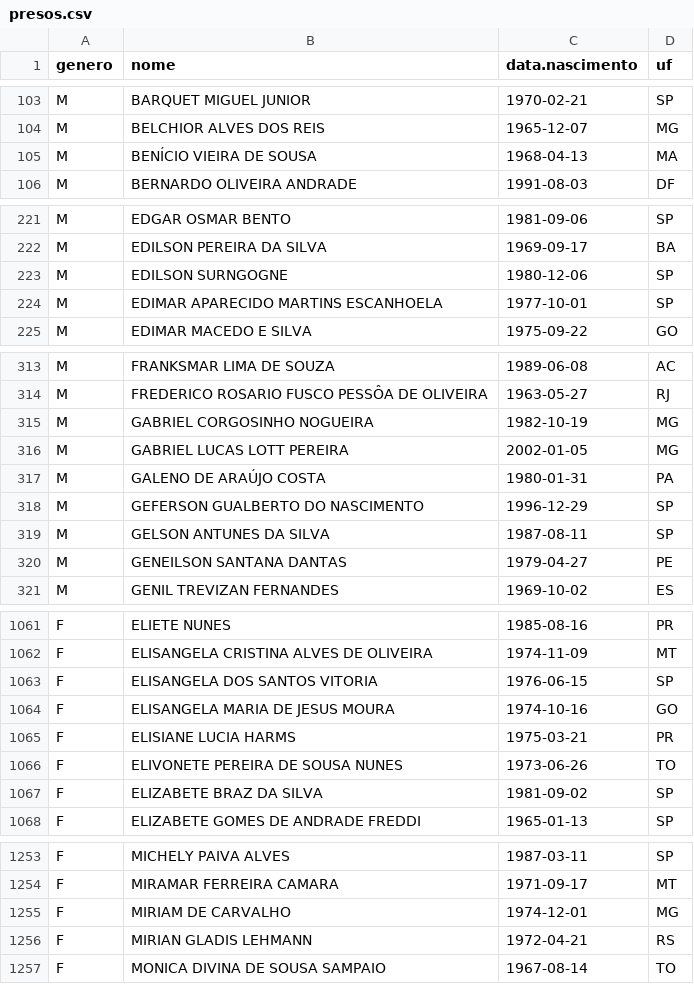
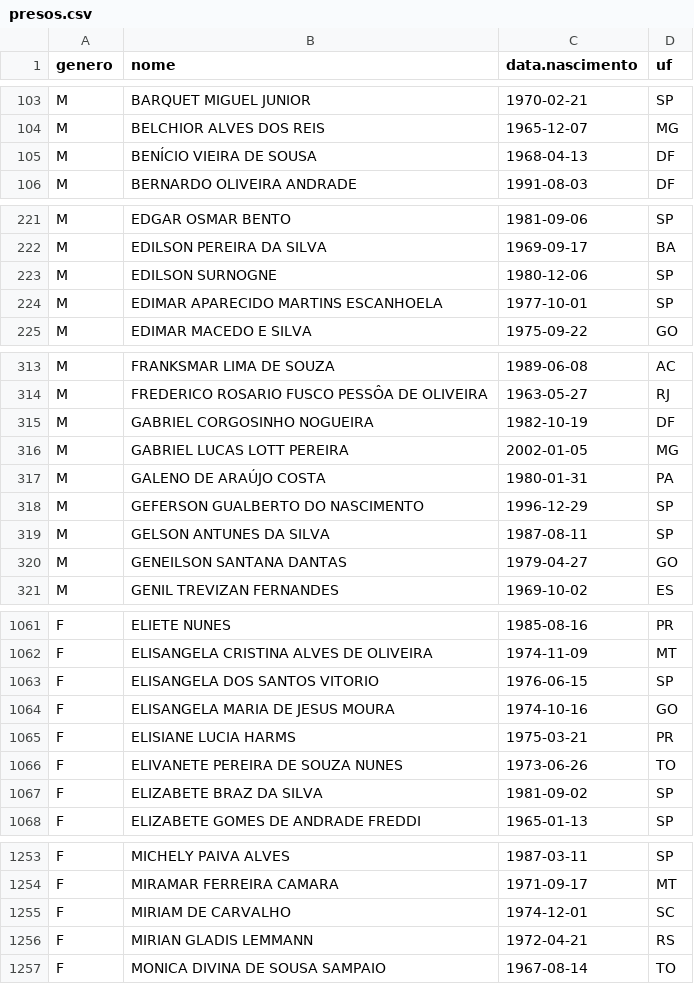
Before and after one commit to rlaboiss/invasao-brasilia-2023, a CSV file: presos.csv, drawn as a sheet; only a part is shown, gaps mark what is left out; the diff covers the shown part only.

```diff
--- a/presos.csv
+++ b/presos.csv
@@ -104,3 +104,3 @@ M,BARQUET MIGUEL JUNIOR,1970-02-21,SP
 M,BELCHIOR ALVES DOS REIS,1965-12-07,MG
-M,BENÍCIO VIEIRA DE SOUSA,1968-04-13,MA
+M,BENÍCIO VIEIRA DE SOUSA,1968-04-13,DF
 M,BERNARDO OLIVEIRA ANDRADE,1991-08-03,DF
@@ -222,3 +222,3 @@ M,EDGAR OSMAR BENTO,1981-09-06,SP
 M,EDILSON PEREIRA DA SILVA,1969-09-17,BA
-M,EDILSON SURNGOGNE,1980-12-06,SP
+M,EDILSON SURNOGNE,1980-12-06,SP
 M,EDIMAR APARECIDO MARTINS ESCANHOELA,1977-10-01,SP
@@ -314,3 +314,3 @@ M,FRANKSMAR LIMA DE SOUZA,1989-06-08,AC
 M,FREDERICO ROSARIO FUSCO PESSÔA DE OLIVEIRA,1963-05-27,RJ
-M,GABRIEL CORGOSINHO NOGUEIRA,1982-10-19,MG
+M,GABRIEL CORGOSINHO NOGUEIRA,1982-10-19,DF
 M,GABRIEL LUCAS LOTT PEREIRA,2002-01-05,MG
@@ -319,3 +319,3 @@ M,GEFERSON GUALBERTO DO NASCIMENTO,1996-12-29,SP
 M,GELSON ANTUNES DA SILVA,1987-08-11,SP
-M,GENEILSON SANTANA DANTAS,1979-04-27,PE
+M,GENEILSON SANTANA DANTAS,1979-04-27,GO
 M,GENIL TREVIZAN FERNANDES,1969-10-02,ES
@@ -1062,6 +1062,6 @@ F,ELIETE NUNES,1985-08-16,PR
 F,ELISANGELA CRISTINA ALVES DE OLIVEIRA,1974-11-09,MT
-F,ELISANGELA DOS SANTOS VITORIA,1976-06-15,SP
+F,ELISANGELA DOS SANTOS VITORIO,1976-06-15,SP
 F,ELISANGELA MARIA DE JESUS MOURA,1974-10-16,GO
 F,ELISIANE LUCIA HARMS,1975-03-21,PR
-F,ELIVONETE PEREIRA DE SOUSA NUNES,1973-06-26,TO
+F,ELIVANETE PEREIRA DE SOUZA NUNES,1973-06-26,TO
 F,ELIZABETE BRAZ DA SILVA,1981-09-02,SP
@@ -1254,4 +1254,4 @@ F,MICHELY PAIVA ALVES,1987-03-11,SP
 F,MIRAMAR FERREIRA CAMARA,1971-09-17,MT
-F,MIRIAM DE CARVALHO,1974-12-01,MG
-F,MIRIAN GLADIS LEHMANN,1972-04-21,RS
+F,MIRIAM DE CARVALHO,1974-12-01,SC
+F,MIRIAN GLADIS LEMMANN,1972-04-21,RS
 F,MONICA DIVINA DE SOUSA SAMPAIO,1967-08-14,TO
```
Also changed, not shown: 2 added rows, 2 removed rows and 55 edited cells elsewhere in this file, 3 other files.
